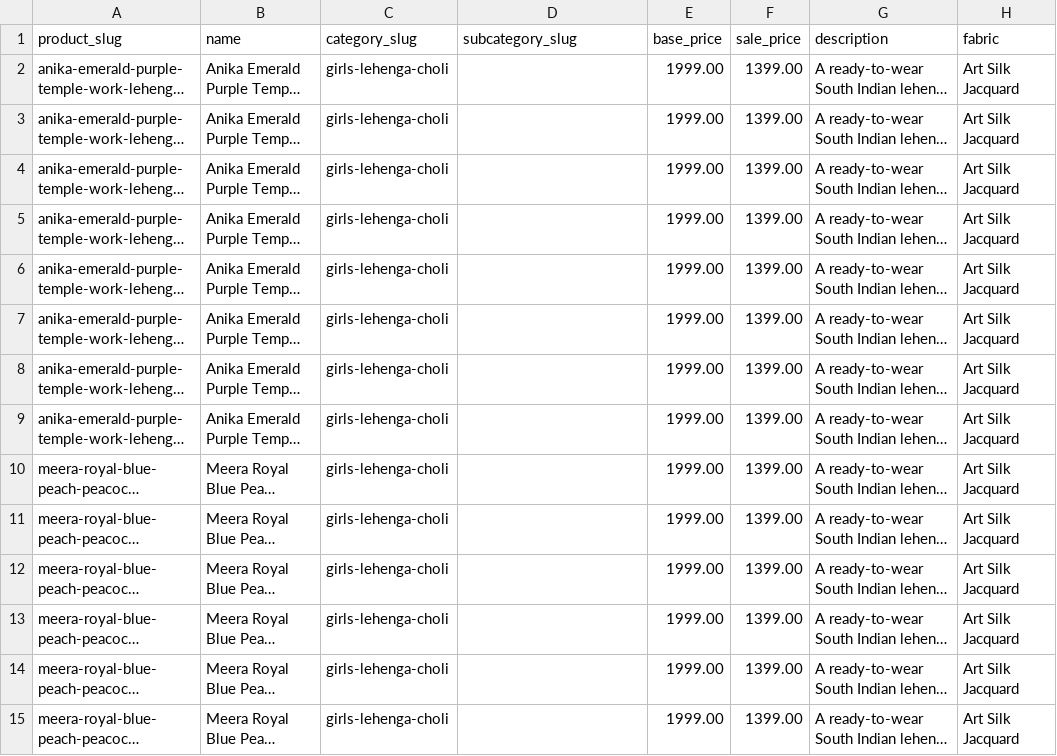
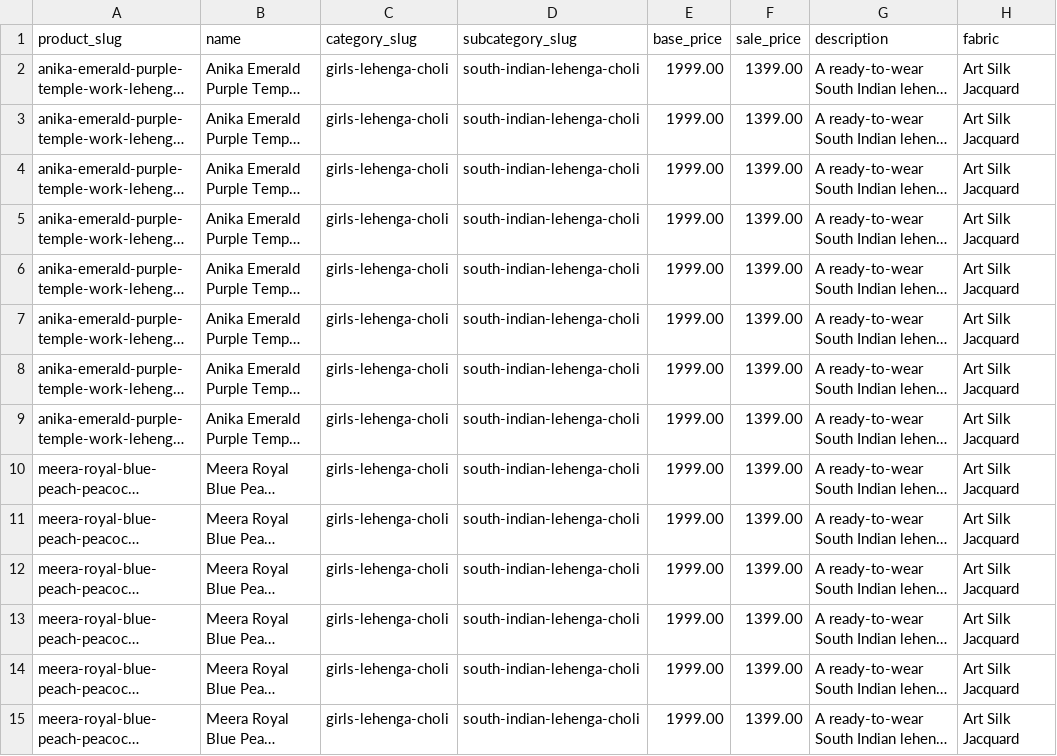
Before and after one commit to PARTH-KASWALA/amzira-backend, a CSV file: docs/catalog-launch-work-haresh.csv, drawn as a sheet; only a part is shown; long unchanged cells end in …; the diff covers the shown part only; the diff names each change by its address in the sheet, - before the commit and + after, or states it on an @@ line.

Commit message:
assign girls catalog subcategory

```diff
--- a/docs/catalog-launch-work-haresh.csv
+++ b/docs/catalog-launch-work-haresh.csv
-D2:D15 (subcategory_slug): (empty)
+D2:D15 (subcategory_slug): south-indian-lehenga-choli
```
Also changed, not shown: 42 edited cells elsewhere in this file, 2 other files.
